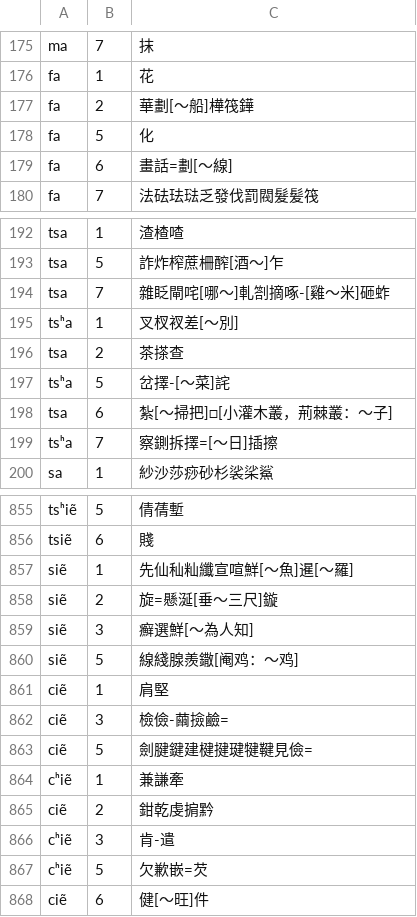
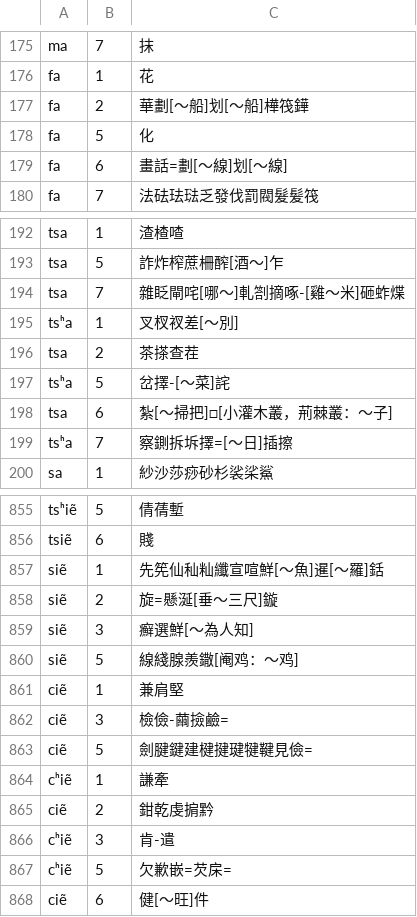
Before and after one commit to vearvip/LiuYangXiXiangHua, a TSV file: output/浏阳田坪.tsv, drawn as a sheet; only a part is shown, gaps mark what is left out; the diff covers the shown part only.

```diff
--- a/output/浏阳田坪.tsv
+++ b/output/浏阳田坪.tsv
@@ -176,5 +176,5 @@ ma	7	抹
 fa	1	花
-fa	2	華劃[～船]樺筏鏵
+fa	2	華劃[～船]划[～船]樺筏鏵
 fa	5	化
-fa	6	畫話=劃[～線]
+fa	6	畫話=劃[～線]划[～線]
 fa	7	法砝珐琺乏發伐罰閥髮髪筏
@@ -193,8 +193,8 @@ tsa	1	渣楂喳
 tsa	5	詐炸榨蔗柵醡[酒～]乍
-tsa	7	雜眨閘咤[哪～]軋劄摘啄-[雞～米]砸蚱
+tsa	7	雜眨閘咤[哪～]軋劄摘啄-[雞～米]砸蚱煠
 tsʰa	1	叉杈衩差[～別]
-tsa	2	茶搽查
+tsa	2	茶搽查茬
 tsʰa	5	岔擇-[～菜]詫
 tsa	6	紮[～掃把]□[小灌木叢，荊棘叢：～子]
-tsʰa	7	察鍘拆擇=[～日]插擦
+tsʰa	7	察鍘拆坼擇=[～日]插擦
 sa	1	紗沙莎痧砂杉裟桬鯊
@@ -856,3 +856,3 @@ tsʰiẽ	5	倩蒨塹
 tsiẽ	6	賤
-siẽ	1	先仙秈籼纖宣喧鮮[～魚]暹[～羅]
+siẽ	1	先筅仙秈籼纖宣喧鮮[～魚]暹[～羅]銛
 siẽ	2	旋=懸涎[垂～三尺]鏇
@@ -860,9 +860,9 @@ siẽ	3	癬選鮮[～為人知]
 siẽ	5	線綫腺羨鏾[阉鸡：～鸡]
-ciẽ	1	肩堅
+ciẽ	1	兼肩堅
 ciẽ	3	檢儉-繭撿鹼=
 ciẽ	5	劍腱鍵建楗揵𤧣犍鞬見儉=
-cʰiẽ	1	兼謙牽
+cʰiẽ	1	謙牽
 ciẽ	2	鉗乾虔掮黔
 cʰiẽ	3	肯-遣
-cʰiẽ	5	欠歉嵌=芡
+cʰiẽ	5	欠歉嵌=芡㦿=
 ciẽ	6	健[～旺]件
```
Also changed, not shown: 40 edited cells elsewhere in this file, output/浏阳官桥.tsv, output/浏阳镇头.tsv.
